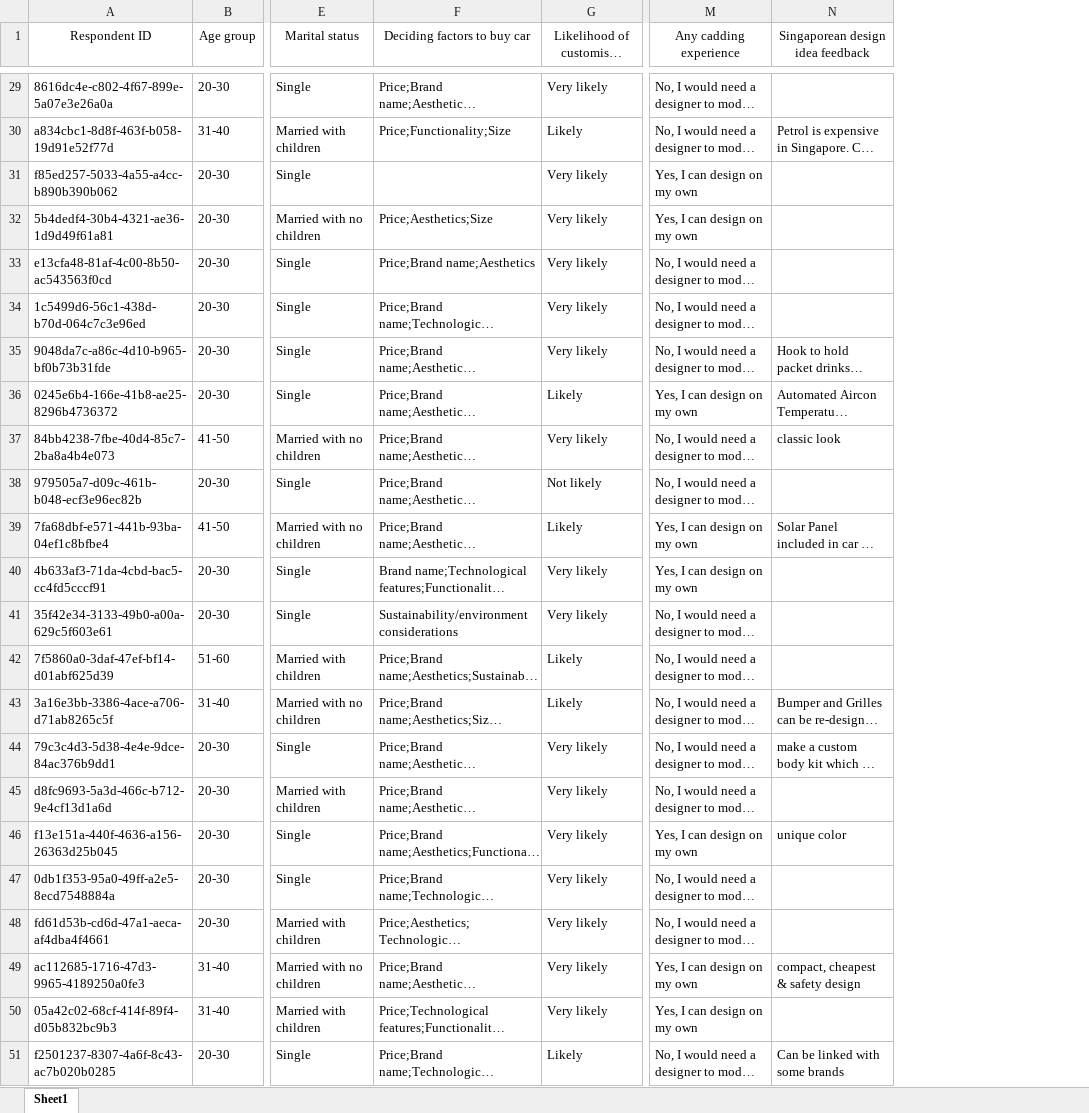
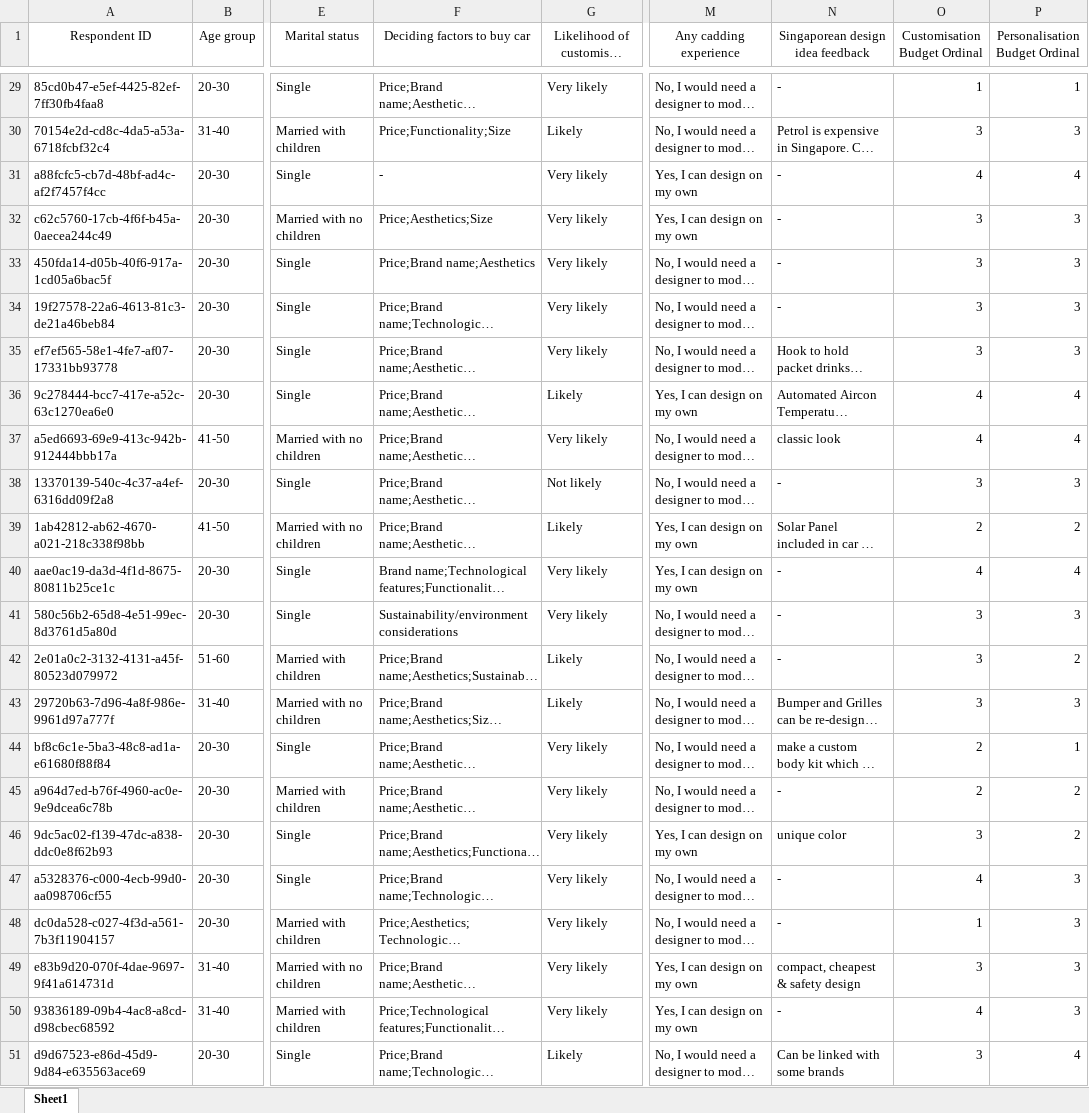
Before and after one commit to Rzi98/MA4829-AY23-24-S2, an Excel workbook: data/cleaned_data.xlsx, sheet Sheet1, drawn as a sheet; only a part is shown, gaps mark what is left out; long unchanged cells end in …; values as stored, in another font and other column widths than the file's, no borders; removed rows and columns are numbered as before the commit, all else as after; the diff covers the shown part only; the diff names each change by its address in the sheet, - before the commit and + after, or states it on an @@ line.

```diff
--- a/data/cleaned_data.xlsx (sheet Sheet1)
+++ b/data/cleaned_data.xlsx (sheet Sheet1)
-column A (Respondent ID), rows 29-51: 8616dc4e-c802-4f67-899e-5a07e3e26a0a | a834cbc1-8d8f-463f-b058-19d91e52f77d | f85ed257-5033-4a55-a4cc-b890b390b062 | 5b4dedf4-30b4-4321-ae36-1d9d49f61a81 | e13cfa48-81af-4c00-8b50-ac543563f0cd | 1c5499d6-56c1-438d-b70d-064c7c3e96ed | 9048da7c-a86c-4d10-b965-bf0b73b31fde | 0245e6b4-166e-41b8-ae25-8296b4736372 | 84bb4238-7fbe-40d4-85c7-2ba8a4b4e073 | 979505a7-d09c-461b-b048-ecf3e96ec82b | 7fa68dbf-e571-441b-93ba-04ef1c8bfbe4 | 4b633af3-71da-4cbd-bac5-cc4fd5cccf91 | 35f42e34-3133-49b0-a00a-629c5f603e61 | 7f5860a0-3daf-47ef-bf14-d01abf625d39 | 3a16e3bb-3386-4ace-a706-d71ab8265c5f | 79c3c4d3-5d38-4e4e-9dce-84ac376b9dd1 | d8fc9693-5a3d-466c-b712-9e4cf13d1a6d | f13e151a-440f-4636-a156-26363d25b045 | 0db1f353-95a0-49ff-a2e5-8ecd7548884a | fd61d53b-cd6d-47a1-aeca-af4dba4f4661 | ac112685-1716-47d3-9965-4189250a0fe3 | 05a42c02-68cf-414f-89f4-d05b832bc9b3 | f2501237-8307-4a6f-8c43-ac7b020b0285
+column A (Respondent ID), rows 29-51: 85cd0b47-e5ef-4425-82ef-7ff30fb4faa8 | 70154e2d-cd8c-4da5-a53a-6718fcbf32c4 | a88fcfc5-cb7d-48bf-ad4c-af2f7457f4cc | c62c5760-17cb-4f6f-b45a-0aecea244c49 | 450fda14-d05b-40f6-917a-1cd05a6bac5f | 19f27578-22a6-4613-81c3-de21a46beb84 | ef7ef565-58e1-4fe7-af07-17331bb93778 | 9c278444-bcc7-417e-a52c-63c1270ea6e0 | a5ed6693-69e9-413c-942b-912444bbb17a | 13370139-540c-4c37-a4ef-6316dd09f2a8 | 1ab42812-ab62-4670-a021-218c338f98bb | aae0ac19-da3d-4f1d-8675-80811b25ce1c | 580c56b2-65d8-4e51-99ec-8d3761d5a80d | 2e01a0c2-3132-4131-a45f-80523d079972 | 29720b63-7d96-4a8f-986e-9961d97a777f | bf8c6c1e-5ba3-48c8-ad1a-e61680f88f84 | a964d7ed-b76f-4960-ac0e-9e9dcea6c78b | 9dc5ac02-f139-47dc-a838-ddc0e8f62b93 | a5328376-c000-4ecb-99d0-aa098706cf55 | dc0da528-c027-4f3d-a561-7b3f11904157 | e83b9d20-070f-4dae-9697-9f41a614731d | 93836189-09b4-4ac8-a8cd-d98cbec68592 | d9d67523-e86d-45d9-9d84-e635563ace69
+column O (Customisation Budget Ordinal), rows 29-51: 1 | 3 | 4 | 3 | 3 | 3 | 3 | 4 | 4 | 3 | 2 | 4 | 3 | 3 | 3 | 2 | 2 | 3 | 4 | 1 | 3 | 4 | 3
+column P (Personalisation Budget Ordinal), rows 29-51: 1 | 3 | 4 | 3 | 3 | 3 | 3 | 4 | 4 | 3 | 2 | 4 | 3 | 2 | 3 | 1 | 2 | 2 | 3 | 3 | 3 | 3 | 4
-N29 (Singaporean design idea feedback): (empty)
+N29 (Singaporean design idea feedback): -
-F31 (Deciding factors to buy car): (empty)
+F31 (Deciding factors to buy car): -
-N31:N34 (Singaporean design idea feedback): (empty)
+N31:N34 (Singaporean design idea feedback): -
-N38 (Singaporean design idea feedback): (empty)
+N38 (Singaporean design idea feedback): -
-N40:N42 (Singaporean design idea feedback): (empty)
+N40:N42 (Singaporean design idea feedback): -
-N45 (Singaporean design idea feedback): (empty)
+N45 (Singaporean design idea feedback): -
-N47:N48 (Singaporean design idea feedback): (empty)
+N47:N48 (Singaporean design idea feedback): -
-N50 (Singaporean design idea feedback): (empty)
+N50 (Singaporean design idea feedback): -
```
Also changed, not shown: 22 edited cells elsewhere in this sheet, data/SURVEY RESULTS_2024.xlsx, 5 other files.
